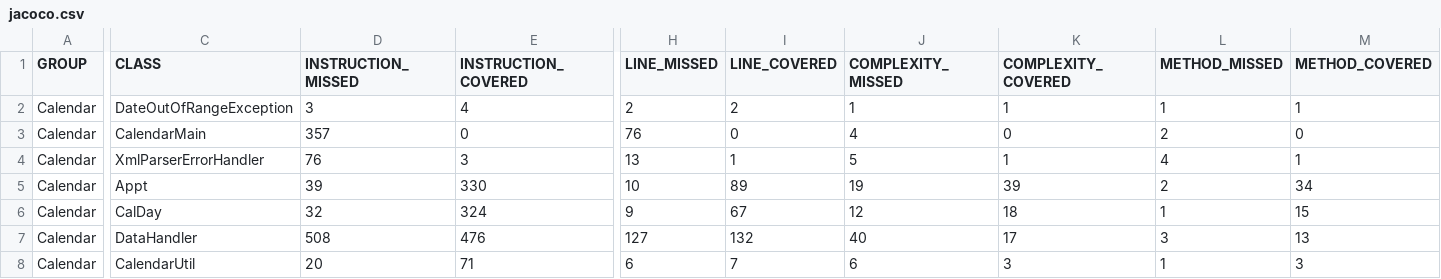
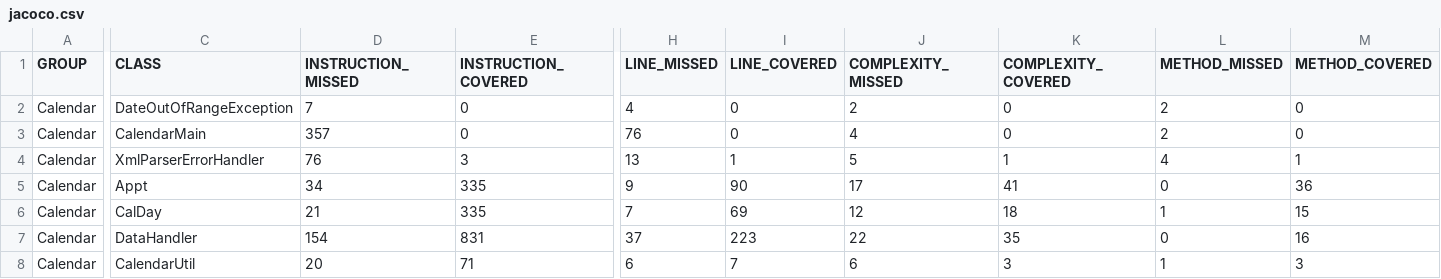
Before and after one commit to thegrims/CS362-001-S2018, a CSV file: projects/grimshaa/Assignment-2/Calendar/target/site/jacoco/jacoco.csv, drawn as a sheet; only a part is shown, gaps mark what is left out; the diff covers the shown part only; the diff names each change by its address in the sheet, - before the commit and + after, or states it on an @@ line.

Commit message:
got recurrence information setting working, line coverage in DataHandler above 80%

```diff
--- a/projects/grimshaa/Assignment-2/Calendar/target/site/jacoco/jacoco.csv
+++ b/projects/grimshaa/Assignment-2/Calendar/target/site/jacoco/jacoco.csv
-D2 (INSTRUCTION_MISSED): 3
+D2 (INSTRUCTION_MISSED): 7
-E2 (INSTRUCTION_COVERED): 4
+E2 (INSTRUCTION_COVERED): 0
-H2 (LINE_MISSED): 2
+H2 (LINE_MISSED): 4
-I2 (LINE_COVERED): 2
+I2 (LINE_COVERED): 0
-J2 (COMPLEXITY_MISSED): 1
+J2 (COMPLEXITY_MISSED): 2
-K2 (COMPLEXITY_COVERED): 1
+K2 (COMPLEXITY_COVERED): 0
-L2 (METHOD_MISSED): 1
+L2 (METHOD_MISSED): 2
-M2 (METHOD_COVERED): 1
+M2 (METHOD_COVERED): 0
-D5 (INSTRUCTION_MISSED): 39
+D5 (INSTRUCTION_MISSED): 34
-E5 (INSTRUCTION_COVERED): 330
+E5 (INSTRUCTION_COVERED): 335
-H5 (LINE_MISSED): 10
+H5 (LINE_MISSED): 9
-I5 (LINE_COVERED): 89
+I5 (LINE_COVERED): 90
-J5 (COMPLEXITY_MISSED): 19
+J5 (COMPLEXITY_MISSED): 17
-K5 (COMPLEXITY_COVERED): 39
+K5 (COMPLEXITY_COVERED): 41
-L5 (METHOD_MISSED): 2
+L5 (METHOD_MISSED): 0
-M5 (METHOD_COVERED): 34
+M5 (METHOD_COVERED): 36
-D6 (INSTRUCTION_MISSED): 32
+D6 (INSTRUCTION_MISSED): 21
-E6 (INSTRUCTION_COVERED): 324
+E6 (INSTRUCTION_COVERED): 335
-H6 (LINE_MISSED): 9
+H6 (LINE_MISSED): 7
-I6 (LINE_COVERED): 67
+I6 (LINE_COVERED): 69
-D7 (INSTRUCTION_MISSED): 508
+D7 (INSTRUCTION_MISSED): 154
-E7 (INSTRUCTION_COVERED): 476
+E7 (INSTRUCTION_COVERED): 831
-H7 (LINE_MISSED): 127
+H7 (LINE_MISSED): 37
-I7 (LINE_COVERED): 132
+I7 (LINE_COVERED): 223
-J7 (COMPLEXITY_MISSED): 40
+J7 (COMPLEXITY_MISSED): 22
-K7 (COMPLEXITY_COVERED): 17
+K7 (COMPLEXITY_COVERED): 35
-L7 (METHOD_MISSED): 3
+L7 (METHOD_MISSED): 0
-M7 (METHOD_COVERED): 13
+M7 (METHOD_COVERED): 16
```
Also changed, not shown: 6 edited cells elsewhere in this file, 27 other files.
